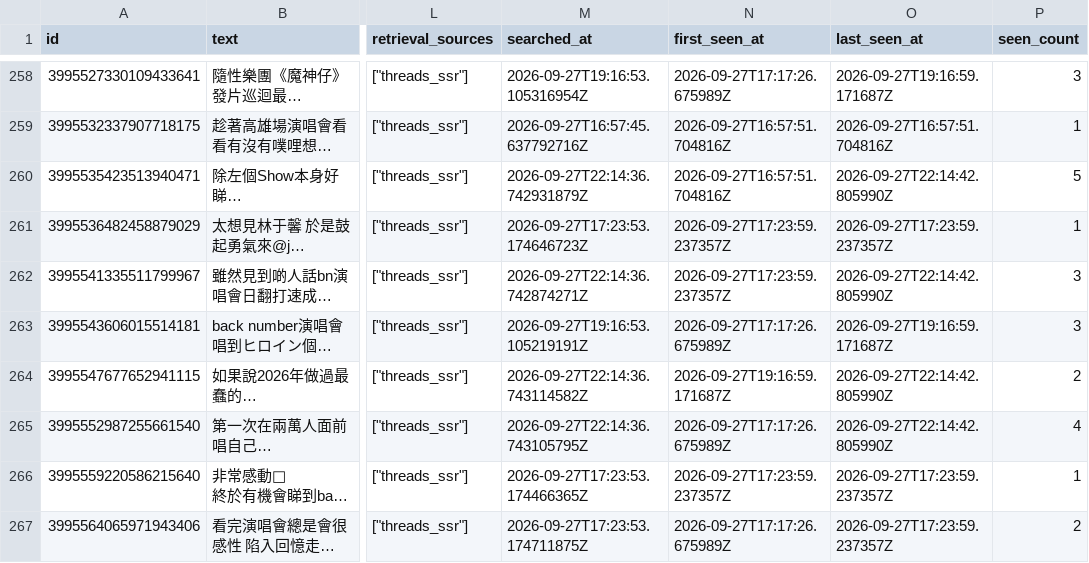
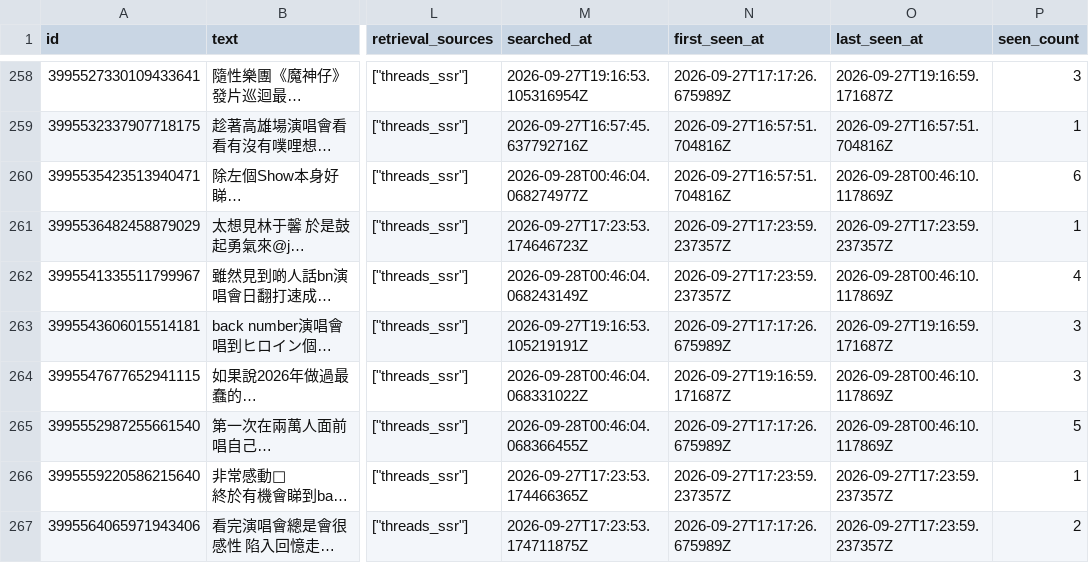
Before and after one commit to Gabriel-chun/threads-cli-nextstop, a CSV file: collector/archive/latest/master.csv, drawn as a sheet; only a part is shown, gaps mark what is left out; long unchanged cells end in …; the diff covers the shown part only; the diff names each change by its address in the sheet, - before the commit and + after, or states it on an @@ line.

```diff
--- a/collector/archive/latest/master.csv
+++ b/collector/archive/latest/master.csv
-M260 (searched_at): 2026-09-27T22:14:36.742931879Z
+M260 (searched_at): 2026-09-28T00:46:04.068274977Z
-O260 (last_seen_at): 2026-09-27T22:14:42.805990Z
+O260 (last_seen_at): 2026-09-28T00:46:10.117869Z
-P260 (seen_count): 5
+P260 (seen_count): 6
-M262 (searched_at): 2026-09-27T22:14:36.742874271Z
+M262 (searched_at): 2026-09-28T00:46:04.068243149Z
-O262 (last_seen_at): 2026-09-27T22:14:42.805990Z
+O262 (last_seen_at): 2026-09-28T00:46:10.117869Z
-P262 (seen_count): 3
+P262 (seen_count): 4
-M264 (searched_at): 2026-09-27T22:14:36.743114582Z
+M264 (searched_at): 2026-09-28T00:46:04.068331022Z
-O264:O265 (last_seen_at): 2026-09-27T22:14:42.805990Z
+O264:O265 (last_seen_at): 2026-09-28T00:46:10.117869Z
-P264 (seen_count): 2
+P264 (seen_count): 3
-M265 (searched_at): 2026-09-27T22:14:36.743105795Z
+M265 (searched_at): 2026-09-28T00:46:04.068366455Z
-P265 (seen_count): 4
+P265 (seen_count): 5
```
Also changed, not shown: 27 edited cells elsewhere in this file, 9 other files.
